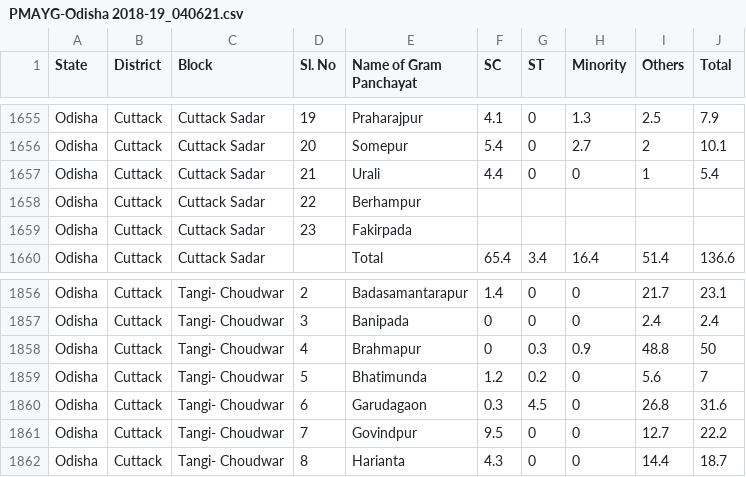
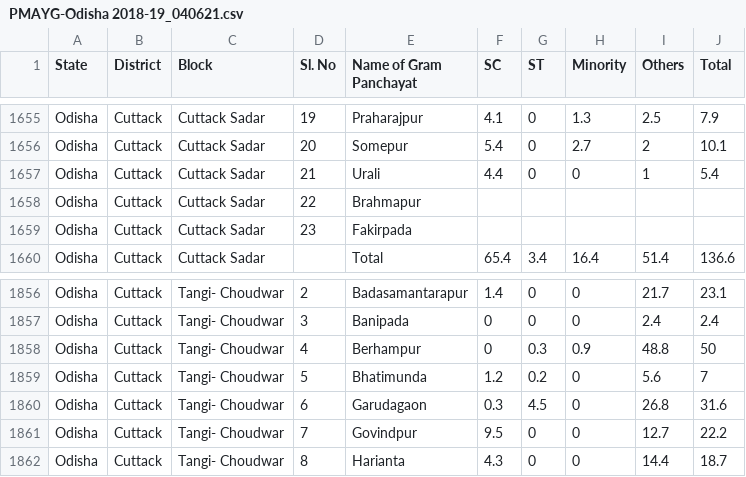
Before and after one commit to cbgaindia/obi-constituency-data-mapping, a CSV file: data/scheme/PMAGY/odisha/2018-19/raw/csv/PMAYG-Odisha 2018-19_040621.csv, drawn as a sheet; only a part is shown, gaps mark what is left out.

Commit message:
Fix GP's in scheme and geo file.
1. Block - tangi- choudwar; GP - berhampur
2. Block - cuttack sadar; GP - brahmapur

```diff
--- a/data/scheme/PMAGY/odisha/2018-19/raw/csv/PMAYG-Odisha 2018-19_040621.csv
+++ b/data/scheme/PMAGY/odisha/2018-19/raw/csv/PMAYG-Odisha 2018-19_040621.csv
@@ -1657,3 +1657,3 @@ Odisha,Cuttack,Cuttack Sadar,20,Somepur,5.4,0,2.7,2,10.1
 Odisha,Cuttack,Cuttack Sadar,21,Urali,4.4,0,0,1,5.4
-Odisha,Cuttack,Cuttack Sadar,22,Berhampur,,,,,
+Odisha,Cuttack,Cuttack Sadar,22,Brahmapur,,,,,
 Odisha,Cuttack,Cuttack Sadar,23,Fakirpada,,,,,
@@ -1857,3 +1857,3 @@ Odisha,Cuttack,Tangi- Choudwar,2,Badasamantarapur,1.4,0,0,21.7,23.1
 Odisha,Cuttack,Tangi- Choudwar,3,Banipada,0,0,0,2.4,2.4
-Odisha,Cuttack,Tangi- Choudwar,4,Brahmapur,0,0.3,0.9,48.8,50
+Odisha,Cuttack,Tangi- Choudwar,4,Berhampur,0,0.3,0.9,48.8,50
 Odisha,Cuttack,Tangi- Choudwar,5,Bhatimunda,1.2,0.2,0,5.6,7
```
Also changed, not shown: data/geography/raw/csv/Odisha_040621.csv, data/geography/updated/geo-odisha-updated.csv, 12 other files.
